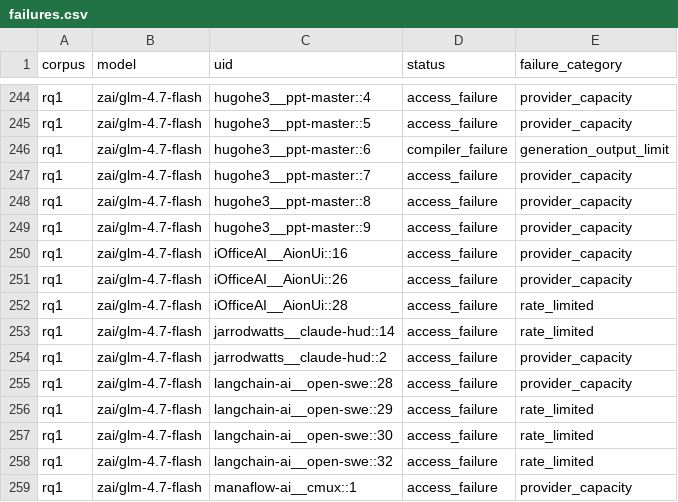
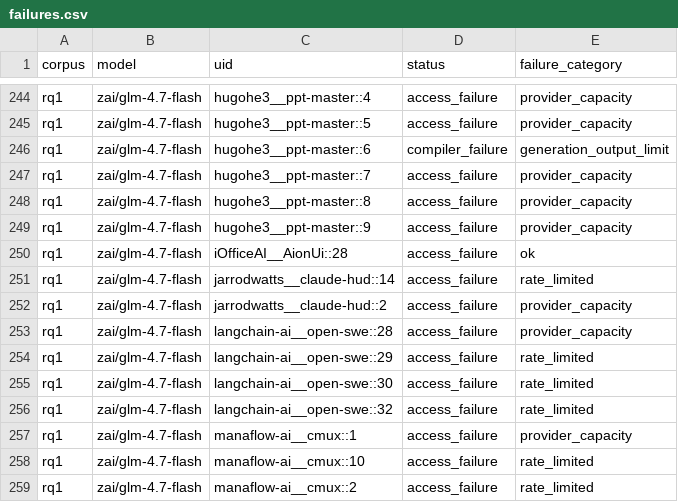
Before and after one commit to eunomia-bpf/ActPlane, a CSV file: docs/empirical-study/translation-models/failures.csv, drawn as a sheet; only a part is shown, gaps mark what is left out; the shorter side is filled out with more unchanged rows.

```diff
--- a/docs/empirical-study/translation-models/failures.csv
+++ b/docs/empirical-study/translation-models/failures.csv
@@ -249,5 +249,3 @@ rq1,zai/glm-4.7-flash,hugohe3__ppt-master::8,access_failure,provider_capacity
 rq1,zai/glm-4.7-flash,hugohe3__ppt-master::9,access_failure,provider_capacity
-rq1,zai/glm-4.7-flash,iOfficeAI__AionUi::16,access_failure,provider_capacity
-rq1,zai/glm-4.7-flash,iOfficeAI__AionUi::26,access_failure,provider_capacity
-rq1,zai/glm-4.7-flash,iOfficeAI__AionUi::28,access_failure,rate_limited
+rq1,zai/glm-4.7-flash,iOfficeAI__AionUi::28,access_failure,ok
 rq1,zai/glm-4.7-flash,jarrodwatts__claude-hud::14,access_failure,rate_limited
```
Also changed, not shown: docs/empirical-study/translation-models/failure-counts.csv, docs/empirical-study/translation-models/summary.csv, 4 other files.
